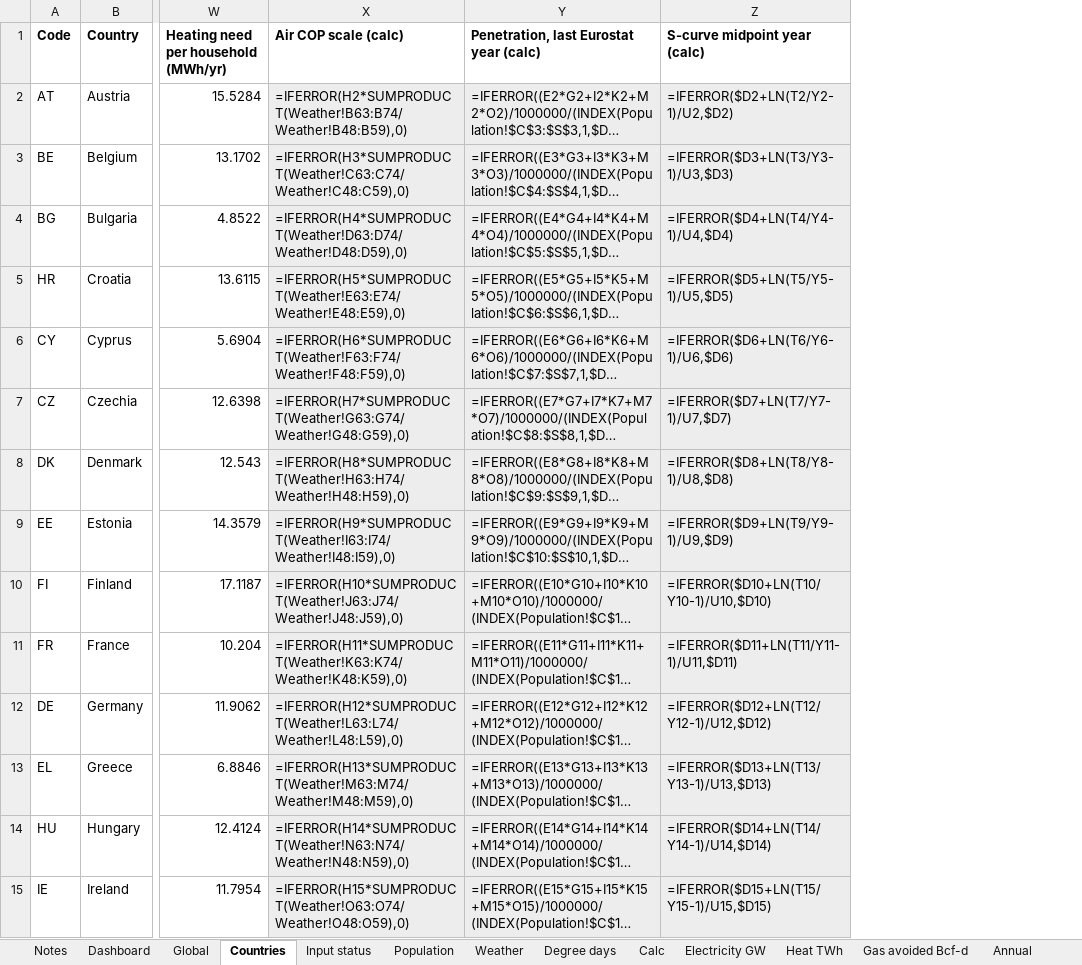
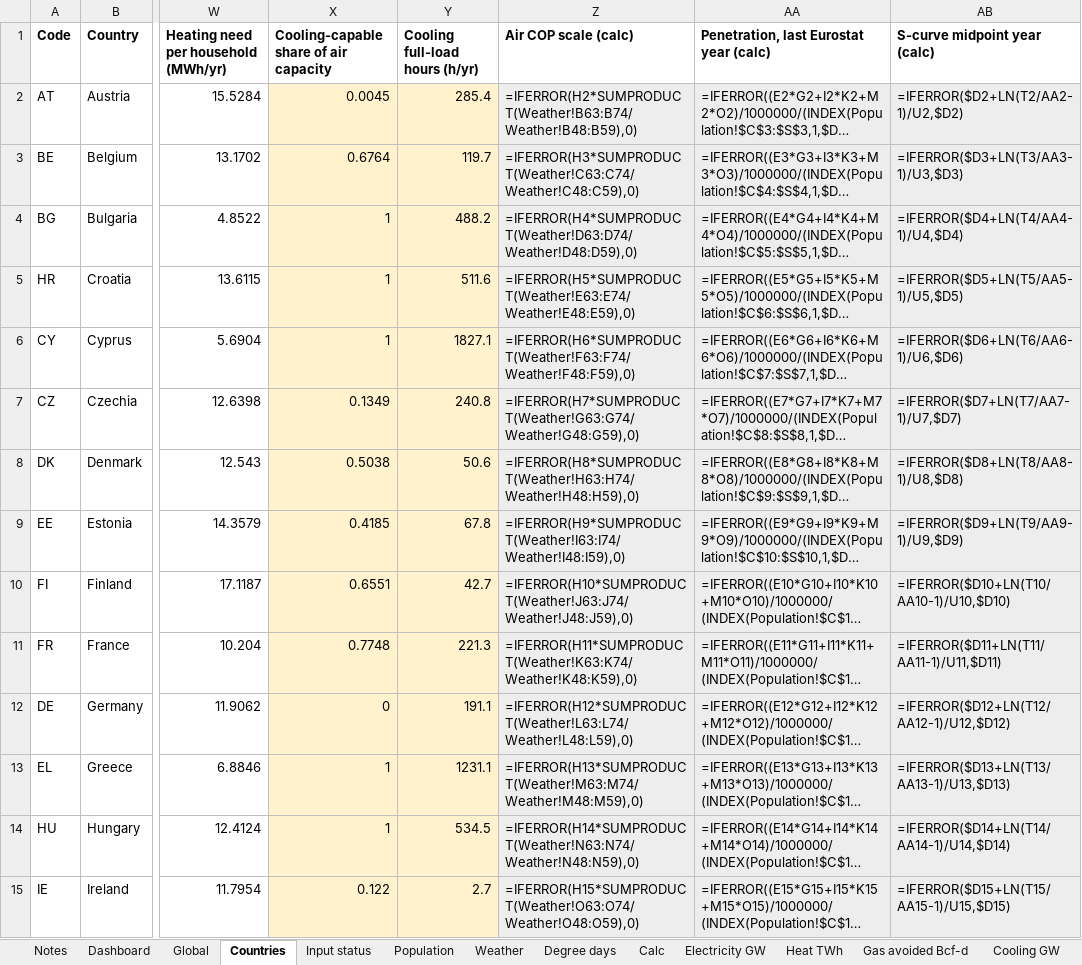
Before and after one commit to thomasdalton9/Energy-public, an Excel workbook: output/Data and Chart Outputs/heat_pump_demand_model.xlsx, sheet Countries, drawn as a sheet; only a part is shown, gaps mark what is left out; long unchanged cells end in …; values as stored, in another font and other column widths than the file's, no borders; formulas without a stored value are shown as written; addresses are those after the commit; the diff covers the shown part only; the diff names each change by its address in the sheet, - before the commit and + after, or states it on an @@ line.

```diff
--- a/output/Data and Chart Outputs/heat_pump_demand_model.xlsx (sheet Countries)
+++ b/output/Data and Chart Outputs/heat_pump_demand_model.xlsx (sheet Countries)
+sheet tab: Cooling GW
+column X, rows 1-15: Cooling-capable share of air capacity | 0.0045 | 0.6764 | 1 | 1 | 1 | 0.1349 | 0.5038 | 0.4185 | 0.6551 | 0.7748 | 0 | 1 | 1 | 0.122
+column Y (Cooling full-load hours (h/yr)), rows 2-15: 285.4 | 119.7 | 488.2 | 511.6 | 1827.1 | 240.8 | 50.6 | 67.8 | 42.7 | 221.3 | 191.1 | 1231.1 | 534.5 | 2.7
-AB2 (S-curve midpoint year (calc)): =IFERROR($D2+LN(T2/Y2-1)/U2,$D2)
+AB2 (S-curve midpoint year (calc)): =IFERROR($D2+LN(T2/AA2-1)/U2,$D2)
-AB3 (S-curve midpoint year (calc)): =IFERROR($D3+LN(T3/Y3-1)/U3,$D3)
+AB3 (S-curve midpoint year (calc)): =IFERROR($D3+LN(T3/AA3-1)/U3,$D3)
-AB4 (S-curve midpoint year (calc)): =IFERROR($D4+LN(T4/Y4-1)/U4,$D4)
+AB4 (S-curve midpoint year (calc)): =IFERROR($D4+LN(T4/AA4-1)/U4,$D4)
-AB5 (S-curve midpoint year (calc)): =IFERROR($D5+LN(T5/Y5-1)/U5,$D5)
+AB5 (S-curve midpoint year (calc)): =IFERROR($D5+LN(T5/AA5-1)/U5,$D5)
-AB6 (S-curve midpoint year (calc)): =IFERROR($D6+LN(T6/Y6-1)/U6,$D6)
+AB6 (S-curve midpoint year (calc)): =IFERROR($D6+LN(T6/AA6-1)/U6,$D6)
-AB7 (S-curve midpoint year (calc)): =IFERROR($D7+LN(T7/Y7-1)/U7,$D7)
+AB7 (S-curve midpoint year (calc)): =IFERROR($D7+LN(T7/AA7-1)/U7,$D7)
-AB8 (S-curve midpoint year (calc)): =IFERROR($D8+LN(T8/Y8-1)/U8,$D8)
+AB8 (S-curve midpoint year (calc)): =IFERROR($D8+LN(T8/AA8-1)/U8,$D8)
-AB9 (S-curve midpoint year (calc)): =IFERROR($D9+LN(T9/Y9-1)/U9,$D9)
+AB9 (S-curve midpoint year (calc)): =IFERROR($D9+LN(T9/AA9-1)/U9,$D9)
-AB10 (S-curve midpoint year (calc)): =IFERROR($D10+LN(T10/Y10-1)/U10,$D10)
+AB10 (S-curve midpoint year (calc)): =IFERROR($D10+LN(T10/AA10-1)/U10,$D10)
-AB11 (S-curve midpoint year (calc)): =IFERROR($D11+LN(T11/Y11-1)/U11,$D11)
+AB11 (S-curve midpoint year (calc)): =IFERROR($D11+LN(T11/AA11-1)/U11,$D11)
-AB12 (S-curve midpoint year (calc)): =IFERROR($D12+LN(T12/Y12-1)/U12,$D12)
+AB12 (S-curve midpoint year (calc)): =IFERROR($D12+LN(T12/AA12-1)/U12,$D12)
-AB13 (S-curve midpoint year (calc)): =IFERROR($D13+LN(T13/Y13-1)/U13,$D13)
+AB13 (S-curve midpoint year (calc)): =IFERROR($D13+LN(T13/AA13-1)/U13,$D13)
-AB14 (S-curve midpoint year (calc)): =IFERROR($D14+LN(T14/Y14-1)/U14,$D14)
+AB14 (S-curve midpoint year (calc)): =IFERROR($D14+LN(T14/AA14-1)/U14,$D14)
-AB15 (S-curve midpoint year (calc)): =IFERROR($D15+LN(T15/Y15-1)/U15,$D15)
+AB15 (S-curve midpoint year (calc)): =IFERROR($D15+LN(T15/AA15-1)/U15,$D15)
```
Also changed, not shown: 15 edited cells elsewhere in this sheet, sheet Calc, sheet Annual, sheet Global, sheet Input status, sheet Dashboard, sheet Notes, charts or pictures, 5 other files.
